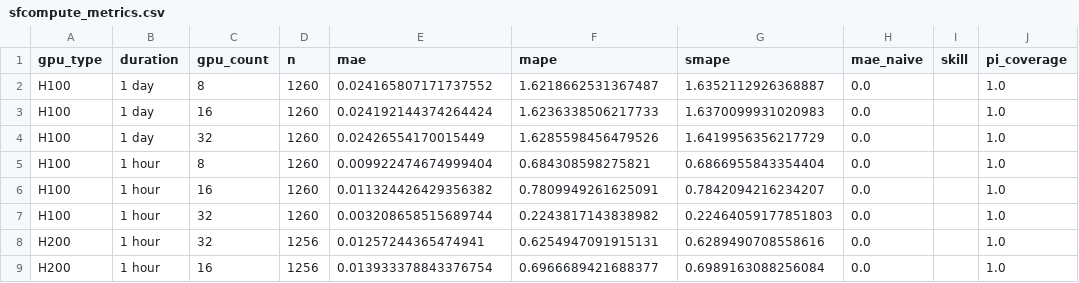
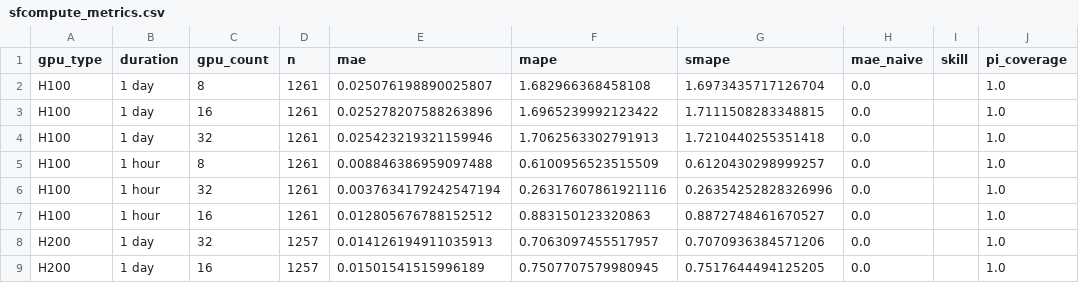
Before and after one commit to evieculloty9/gpu-pricing-scraper, a CSV file: docs/data/sfcompute_metrics.csv, drawn as a sheet; only a part is shown; the diff covers the shown part only; the diff names each change by its address in the sheet, - before the commit and + after, or states it on an @@ line.

```diff
--- a/docs/data/sfcompute_metrics.csv
+++ b/docs/data/sfcompute_metrics.csv
-D2:D7 (n): 1260
+D2:D7 (n): 1261
-E2 (mae): 0.024165807171737552
+E2 (mae): 0.025076198890025807
-F2 (mape): 1.6218662531367487
+F2 (mape): 1.682966368458108
-G2 (smape): 1.6352112926368887
+G2 (smape): 1.6973435717126704
-E3 (mae): 0.024192144374264424
+E3 (mae): 0.025278207588263896
-F3 (mape): 1.6236338506217733
+F3 (mape): 1.6965239992123422
-G3 (smape): 1.6370099931020983
+G3 (smape): 1.7111508283348815
-E4 (mae): 0.02426554170015449
+E4 (mae): 0.025423219321159946
-F4 (mape): 1.6285598456479526
+F4 (mape): 1.7062563302791913
-G4 (smape): 1.6419956356217729
+G4 (smape): 1.7210440255351418
-E5 (mae): 0.009922474674999404
+E5 (mae): 0.008846386959097488
-F5 (mape): 0.684308598275821
+F5 (mape): 0.6100956523515509
-G5 (smape): 0.6866955843354404
+G5 (smape): 0.6120430298999257
-C6 (gpu_count): 16
+C6 (gpu_count): 32
-E6 (mae): 0.011324426429356382
+E6 (mae): 0.0037634179242547194
-F6 (mape): 0.7809949261625091
+F6 (mape): 0.26317607861921116
-G6 (smape): 0.7842094216234207
+G6 (smape): 0.26354252828326996
-C7 (gpu_count): 32
+C7 (gpu_count): 16
-E7 (mae): 0.003208658515689744
+E7 (mae): 0.012805676788152512
-F7 (mape): 0.2243817143838982
+F7 (mape): 0.883150123320863
-G7 (smape): 0.22464059177851803
+G7 (smape): 0.8872748461670527
-B8:B9 (duration): 1 hour
+B8:B9 (duration): 1 day
-D8:D9 (n): 1256
+D8:D9 (n): 1257
-E8 (mae): 0.01257244365474941
+E8 (mae): 0.014126194911035913
-F8 (mape): 0.6254947091915131
+F8 (mape): 0.7063097455517957
-G8 (smape): 0.6289490708558616
+G8 (smape): 0.7070936384571206
-E9 (mae): 0.013933378843376754
+E9 (mae): 0.01501541515996189
-F9 (mape): 0.6966689421688377
+F9 (mape): 0.7507707579980945
-G9 (smape): 0.6989163088256084
+G9 (smape): 0.7517644494125205
```
Also changed, not shown: 20 edited cells elsewhere in this file, docs/data/budget_scenarios.csv, sfcompute_grid/grid_20251216.csv, 5 other files.
